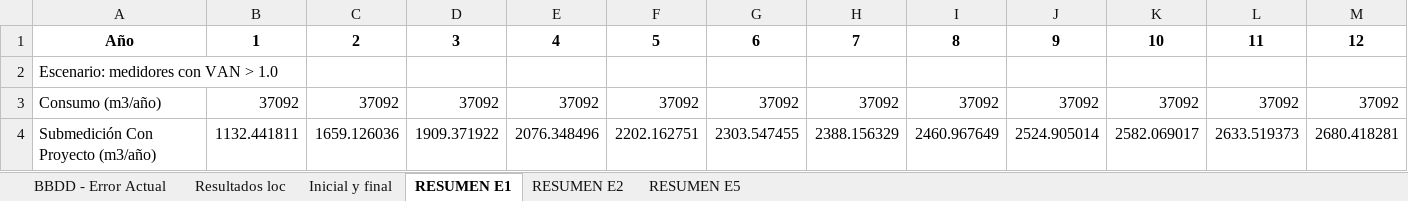
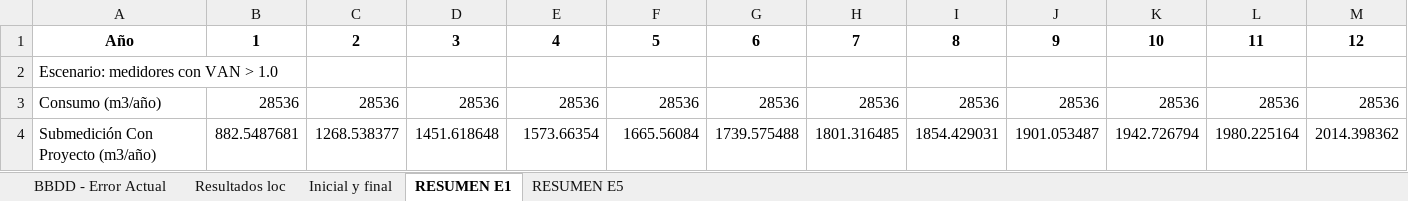
Before and after one commit to TomasIbaceta/6020.Inecon_ModeloVanMedicion, an Excel workbook: Code/Limpio/Excels/output/output_modelo MM - TALCA 28.12_v6 - E1.xlsx, sheet RESUMEN E1, drawn as a sheet; only a part is shown; values as stored, in another font and other column widths than the file's, no borders; the diff covers the shown part only; the diff names each change by its address in the sheet, - before the commit and + after, or states it on an @@ line.

```diff
--- a/Code/Limpio/Excels/output/output_modelo MM - TALCA 28.12_v6 - E1.xlsx (sheet RESUMEN E1)
+++ b/Code/Limpio/Excels/output/output_modelo MM - TALCA 28.12_v6 - E1.xlsx (sheet RESUMEN E1)
-sheet tab: RESUMEN E2
-B3: 37092
+B3: 28536
-C3: 37092
+C3: 28536
-D3: 37092
+D3: 28536
-E3: 37092
+E3: 28536
-F3: 37092
+F3: 28536
-G3: 37092
+G3: 28536
-H3: 37092
+H3: 28536
-I3: 37092
+I3: 28536
-J3: 37092
+J3: 28536
-K3: 37092
+K3: 28536
-L3: 37092
+L3: 28536
-M3: 37092
+M3: 28536
-B4: 1132.441811
+B4: 882.5487681
-C4: 1659.126036
+C4: 1268.538377
-D4: 1909.371922
+D4: 1451.618648
-E4: 2076.348496
+E4: 1573.66354
-F4: 2202.162751
+F4: 1665.56084
-G4: 2303.547455
+G4: 1739.575488
-H4: 2388.156329
+H4: 1801.316485
-I4: 2460.967649
+I4: 1854.429031
-J4: 2524.905014
+J4: 1901.053487
-K4: 2582.069017
+K4: 1942.726794
-L4: 2633.519373
+L4: 1980.225164
-M4: 2680.418281
+M4: 2014.398362
```
Also changed, not shown: 98 edited cells elsewhere in this sheet, sheet BBDD - Error Actual, sheet RESUMEN E5, Code/Limpio/Excels/preprocessed/preprocessed_mm_modelo MM - TALCA 28.12_v6 - E1.xlsx, 3 other files.
